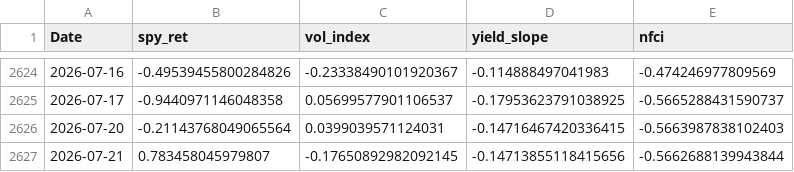
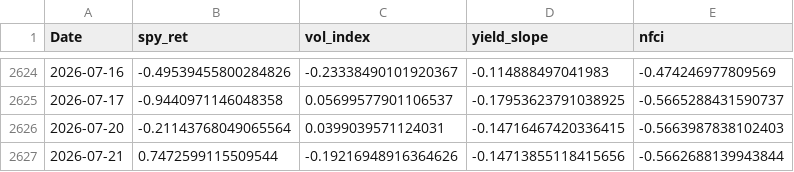
Before and after one commit to AdamMooo/regime-detection, a CSV file: data/processed/features.csv, drawn as a sheet; only a part is shown, gaps mark what is left out.

```diff
--- a/data/processed/features.csv
+++ b/data/processed/features.csv
@@ -2626,2 +2626,2 @@ Date,spy_ret,vol_index,yield_slope,nfci
 2026-07-20,-0.21143768049065564,0.0399039571124031,-0.14716467420336415,-0.5663987838102403
-2026-07-21,0.783458045979807,-0.17650892982092145,-0.14713855118415656,-0.5662688139943844
+2026-07-21,0.7472599115509544,-0.19216948916364626,-0.14713855118415656,-0.5662688139943844
```
Also changed, not shown: data/processed/features_test.csv, data/processed/spx_data.csv, 6 other files.
